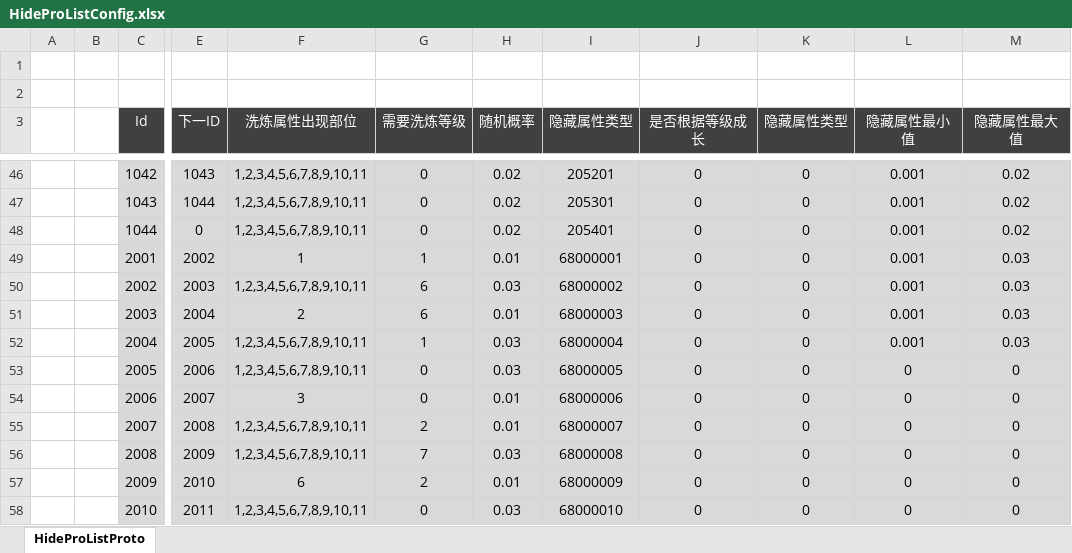
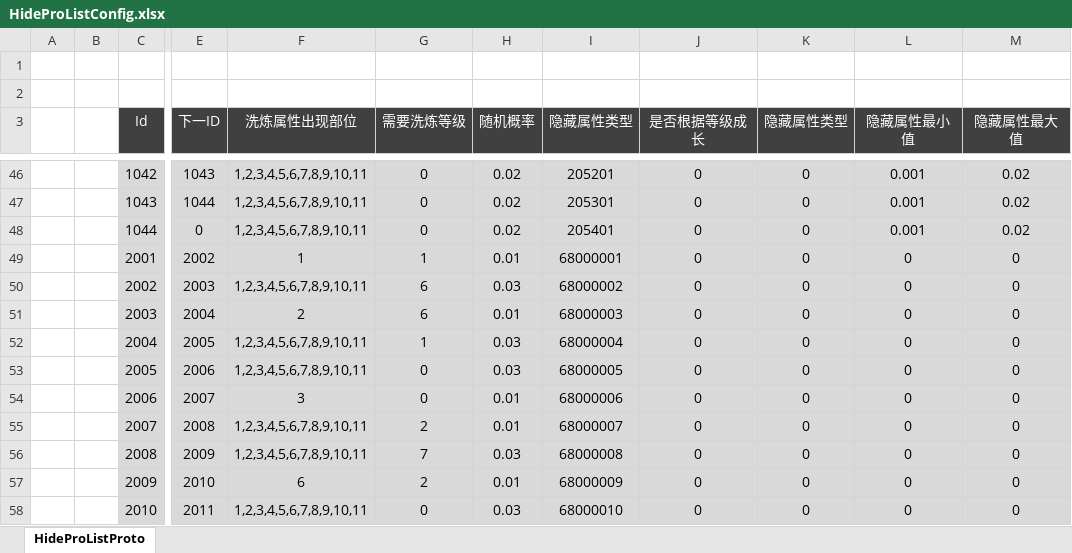
Before and after one commit to csyinghuochong/weijing, an Excel workbook: Excel/HideProListConfig.xlsx, sheet HideProListProto, drawn as a sheet; only a part is shown, gaps mark what is left out; values as stored, in another font and other column widths than the file's, no borders; the diff names each change by its address in the sheet, - before the commit and + after, or states it on an @@ line.

```diff
--- a/Excel/HideProListConfig.xlsx (sheet HideProListProto)
+++ b/Excel/HideProListConfig.xlsx (sheet HideProListProto)
-L49:L52 (隐藏属性最小值): 0.001
+L49:L52 (隐藏属性最小值): 0
-M49:M52 (隐藏属性最大值): 0.03
+M49:M52 (隐藏属性最大值): 0
```
Also changed, not shown: Excel/ItemConfig.xlsx, Excel/PetSkinConfig.xlsx, 2 other files.
